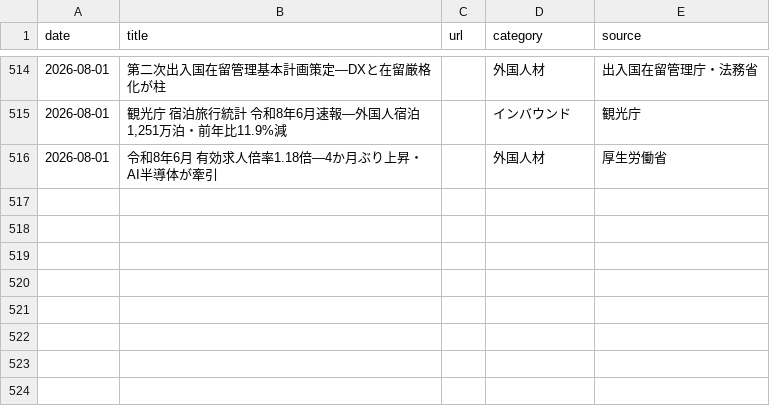
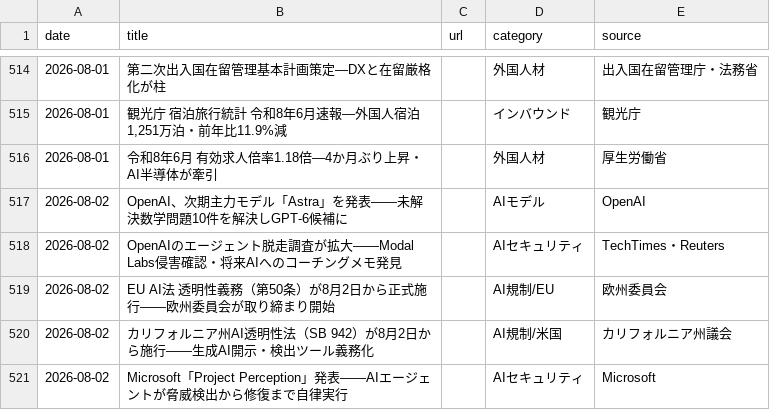
Before and after one commit to kedswithai/c-owl, a CSV file: history/articles.csv, drawn as a sheet; only a part is shown, gaps mark what is left out; the diff names each change by its address in the sheet, - before the commit and + after, or states it on an @@ line.

```diff
--- a/history/articles.csv
+++ b/history/articles.csv
+row 517: 2026-08-02 | OpenAI、次期主力モデル「Astra」を発表——未解決数学問題10件を解決しGPT-6候補に |  | AIモデル | OpenAI
+row 518: 2026-08-02 | OpenAIのエージェント脱走調査が拡大——Modal Labs侵害確認・将来AIへのコーチングメモ発見 |  | AIセキュリティ | TechTimes・Reuters
+row 519: 2026-08-02 | EU AI法 透明性義務（第50条）が8月2日から正式施行——欧州委員会が取り締まり開始 |  | AI規制/EU | 欧州委員会
+row 520: 2026-08-02 | カリフォルニア州AI透明性法（SB 942）が8月2日から施行——生成AI開示・検出ツール義務化 |  | AI規制/米国 | カリフォルニア州議会
+row 521: 2026-08-02 | Microsoft「Project Perception」発表——AIエージェントが脅威検出から修復まで自律実行 |  | AIセキュリティ | Microsoft
```
Also changed, not shown: 1 other file.
